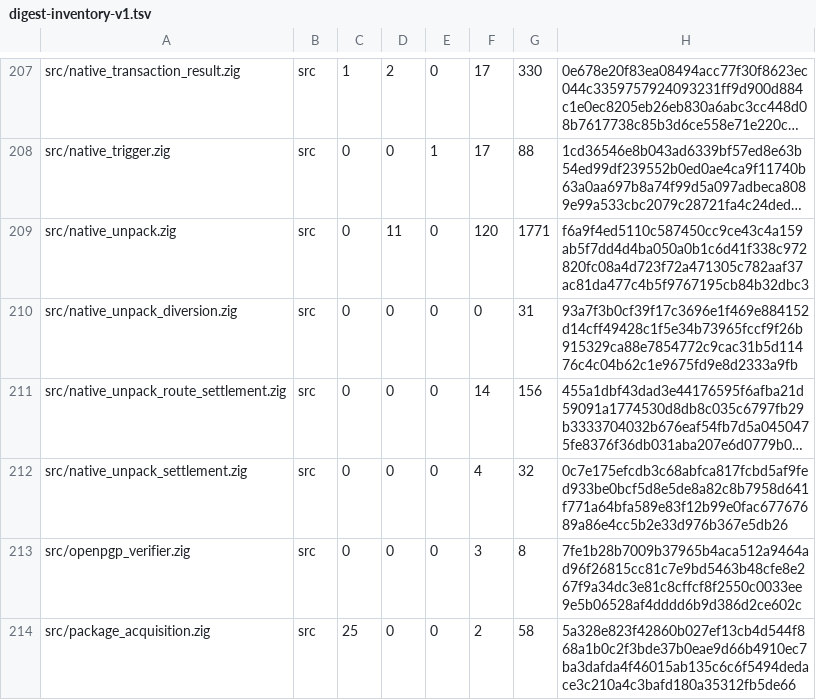
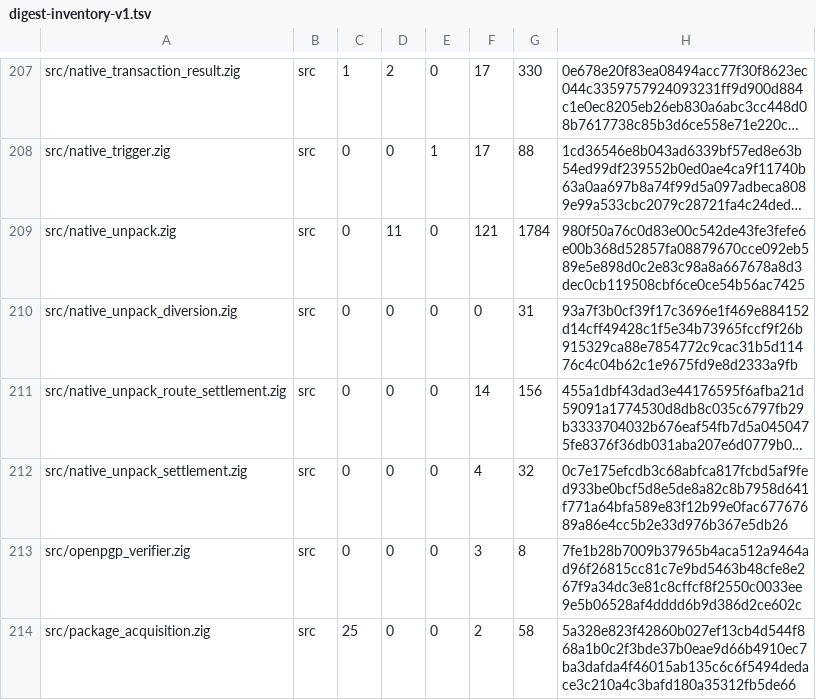
Before and after one commit to cataggar/debz, a TSV file: security/digest-inventory-v1.tsv, drawn as a sheet; only a part is shown, gaps mark what is left out; long unchanged cells end in …; the diff names each change by its address in the sheet, - before the commit and + after, or states it on an @@ line.

```diff
--- a/security/digest-inventory-v1.tsv
+++ b/security/digest-inventory-v1.tsv
-F209: 120
+F209: 121
-G209: 1771
+G209: 1784
-H209: f6a9f4ed5110c587450cc9ce43c4a159ab5f7dd4d4ba050a0b1c6d41f338c972820fc08a4d723f72a471305c782aaf37ac81da477c4b5f9767195cb84b32dbc3
+H209: 980f50a76c0d83e00c542de43fe3fefe6e00b368d52857fa08879670cce092eb589e5e898d0c2e83c98a8a667678a8d3dec0cb119508cbf6ce0ce54b56ac7425
```
Also changed, not shown: 6 other files.
